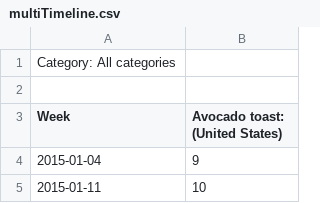
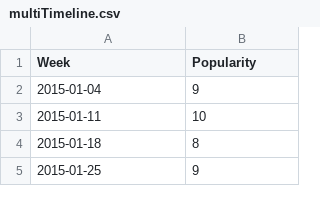
Before and after one commit to ricardobaeza/Avocado-prices-kaggle-dataset., a CSV file: multiTimeline.csv, drawn as a sheet; only a part is shown; the shorter side is filled out with more unchanged rows.

Commit message:
Update multiTimeline.csv

```diff
--- a/multiTimeline.csv
+++ b/multiTimeline.csv
@@ -1,4 +1,2 @@
-Category: All categories
-
-Week,Avocado toast: (United States)
+Week,Popularity
 2015-01-04,9
```
